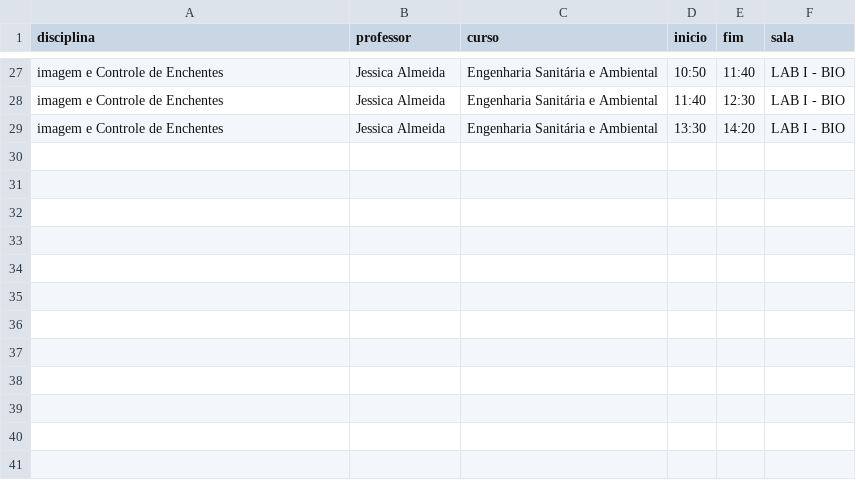
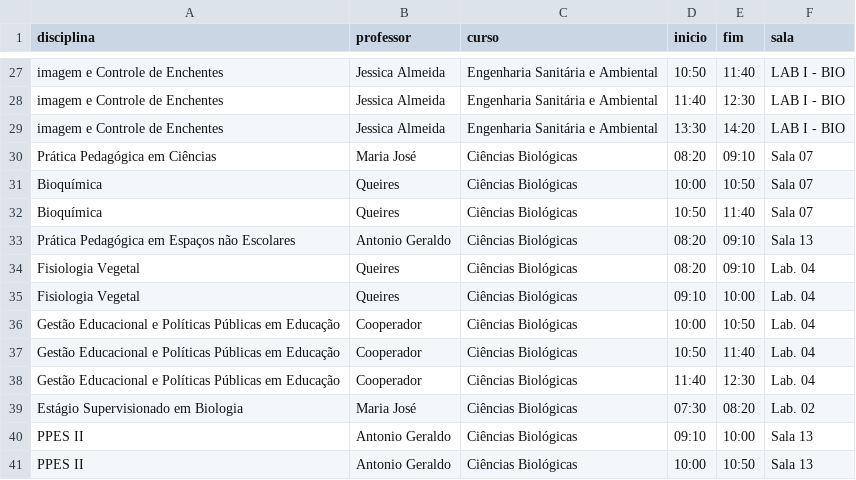
Before and after one commit to Lawtrel/kiosk, a CSV file: assets/doc/horarios/sabado.csv, drawn as a sheet; only a part is shown, gaps mark what is left out; the diff names each change by its address in the sheet, - before the commit and + after, or states it on an @@ line.

Commit message:
Update sabado.csv

```diff
--- a/assets/doc/horarios/sabado.csv
+++ b/assets/doc/horarios/sabado.csv
+row 30: Prática Pedagógica em Ciências | Maria José | Ciências Biológicas | 08:20 | 09:10 | Sala 07
+row 31: Bioquímica | Queires | Ciências Biológicas | 10:00 | 10:50 | Sala 07
+row 32: Bioquímica | Queires | Ciências Biológicas | 10:50 | 11:40 | Sala 07
+row 33: Prática Pedagógica em Espaços não Escolares | Antonio Geraldo | Ciências Biológicas | 08:20 | 09:10 | Sala 13
+row 34: Fisiologia Vegetal | Queires | Ciências Biológicas | 08:20 | 09:10 | Lab. 04
+row 35: Fisiologia Vegetal | Queires | Ciências Biológicas | 09:10 | 10:00 | Lab. 04
+row 36: Gestão Educacional e Políticas Públicas em Educação | Cooperador | Ciências Biológicas | 10:00 | 10:50 | Lab. 04
+row 37: Gestão Educacional e Políticas Públicas em Educação | Cooperador | Ciências Biológicas | 10:50 | 11:40 | Lab. 04
+row 38: Gestão Educacional e Políticas Públicas em Educação | Cooperador | Ciências Biológicas | 11:40 | 12:30 | Lab. 04
+row 39: Estágio Supervisionado em Biologia | Maria José | Ciências Biológicas | 07:30 | 08:20 | Lab. 02
+row 40: PPES II | Antonio Geraldo | Ciências Biológicas | 09:10 | 10:00 | Sala 13
+row 41: PPES II | Antonio Geraldo | Ciências Biológicas | 10:00 | 10:50 | Sala 13
```
